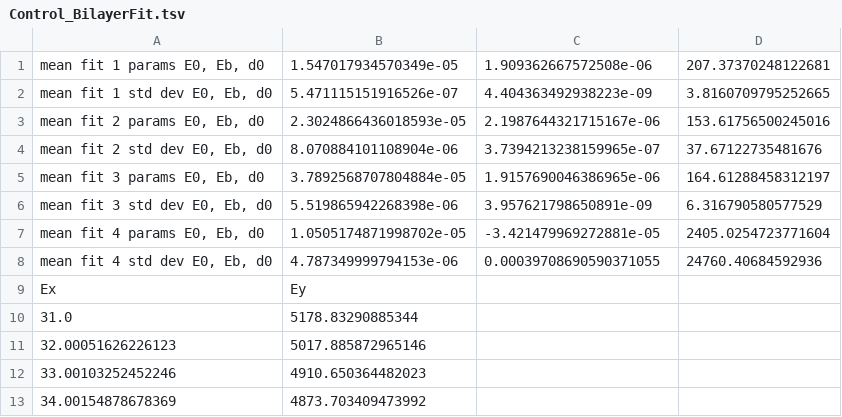
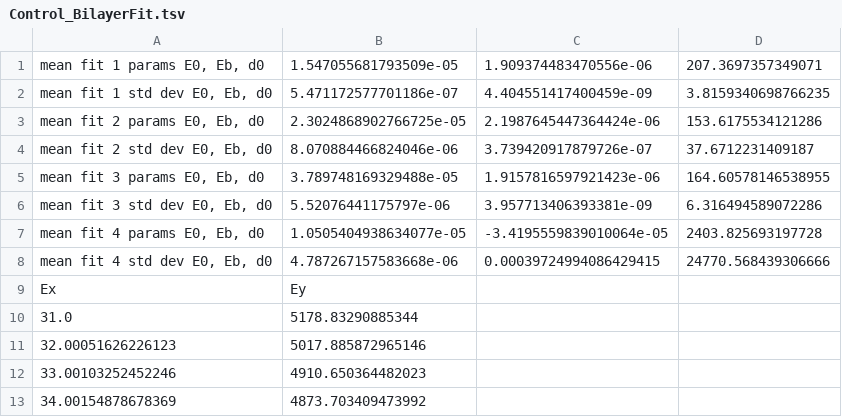
Before and after one commit to CellMechLab/nanoindentation, a TSV file: data_Elasto/Control_BilayerFit.tsv, drawn as a sheet; only a part is shown.

```diff
--- a/data_Elasto/Control_BilayerFit.tsv
+++ b/data_Elasto/Control_BilayerFit.tsv
@@ -1,9 +1,9 @@
-mean fit 1 params E0, Eb, d0	1.547017934570349e-05	1.909362667572508e-06	207.37370248122681
-mean fit 1 std dev E0, Eb, d0	5.471115151916526e-07	4.404363492938223e-09	3.8160709795252665
-mean fit 2 params E0, Eb, d0	2.3024866436018593e-05	2.1987644321715167e-06	153.61756500245016
-mean fit 2 std dev E0, Eb, d0	8.070884101108904e-06	3.7394213238159965e-07	37.67122735481676
-mean fit 3 params E0, Eb, d0	3.7892568707804884e-05	1.9157690046386965e-06	164.61288458312197
-mean fit 3 std dev E0, Eb, d0	5.519865942268398e-06	3.957621798650891e-09	6.316790580577529
-mean fit 4 params E0, Eb, d0	1.0505174871998702e-05	-3.421479969272881e-05	2405.0254723771604
-mean fit 4 std dev E0, Eb, d0	4.787349999794153e-06	0.00039708690590371055	24760.40684592936
+mean fit 1 params E0, Eb, d0	1.547055681793509e-05	1.909374483470556e-06	207.3697357349071
+mean fit 1 std dev E0, Eb, d0	5.471172577701186e-07	4.404551417400459e-09	3.8159340698766235
+mean fit 2 params E0, Eb, d0	2.3024868902766725e-05	2.1987645447364424e-06	153.6175534121286
+mean fit 2 std dev E0, Eb, d0	8.070884466824046e-06	3.739420917879726e-07	37.6712231409187
+mean fit 3 params E0, Eb, d0	3.789748169329488e-05	1.9157816597921423e-06	164.60578146538955
+mean fit 3 std dev E0, Eb, d0	5.52076441175797e-06	3.957713406393381e-09	6.316494589072286
+mean fit 4 params E0, Eb, d0	1.0505404938634077e-05	-3.4195559839010064e-05	2403.825693197728
+mean fit 4 std dev E0, Eb, d0	4.787267157583668e-06	0.00039724994086429415	24770.568439306666
 Ex	Ey
```
Also changed, not shown: data_Elasto/Colch_1000uM_BilayerFit.tsv, data_Elasto/CytoD_25uM_BilayerFit.tsv, 45 other files.
